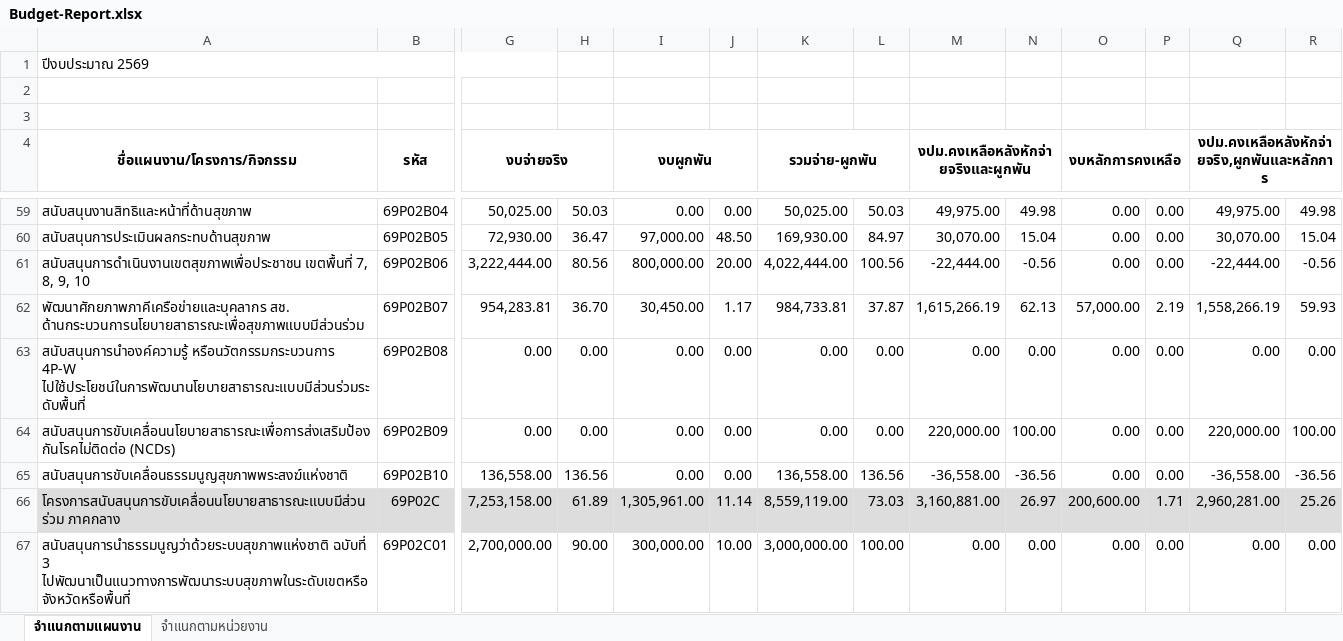
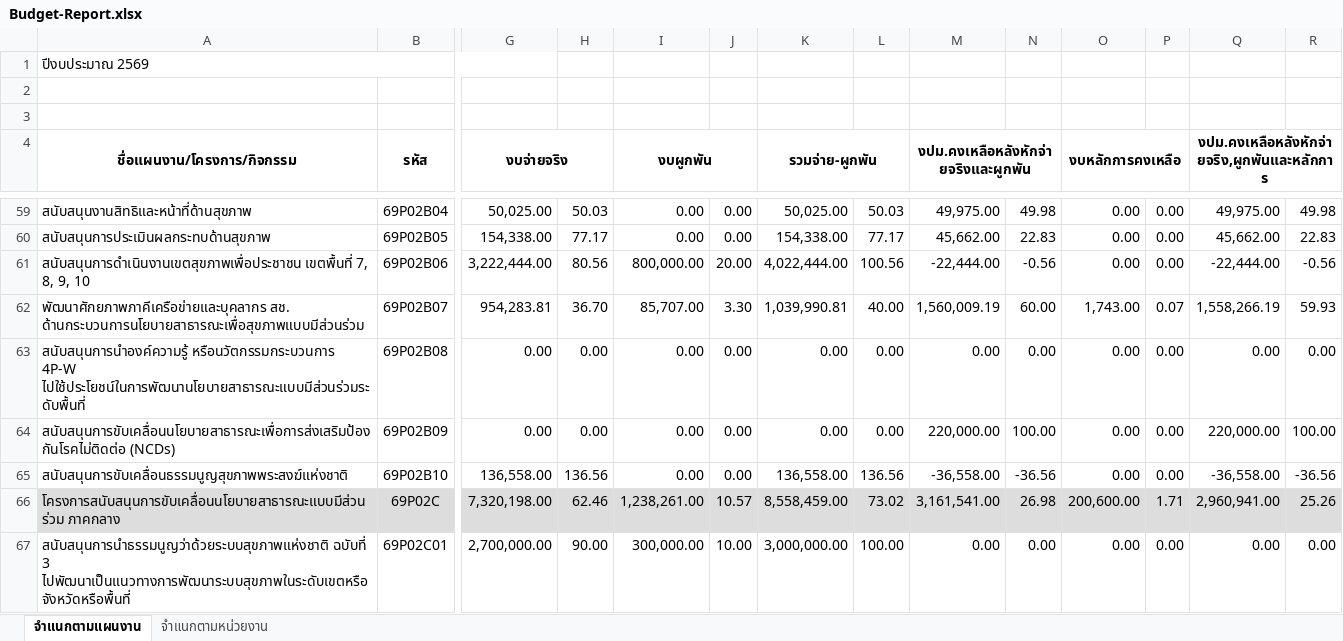
Before and after one commit to nhco101/budgetreport, an Excel workbook: Budget-Report.xlsx, sheet จำแนกตามแผนงาน, drawn as a sheet; only a part is shown, gaps mark what is left out; values as stored, in another font and other column widths than the file's, no borders; the diff covers the shown part only; the diff names each change by its address in the sheet, - before the commit and + after, or states it on an @@ line.

Commit message:
Update Data 2569-06-05

```diff
--- a/Budget-Report.xlsx (sheet จำแนกตามแผนงาน)
+++ b/Budget-Report.xlsx (sheet จำแนกตามแผนงาน)
-G60 (งบจ่ายจริง): 72,930.00
+G60 (งบจ่ายจริง): 154,338.00
-H60: 36.47
+H60: 77.17
-I60 (งบผูกพัน): 97,000.00
+I60 (งบผูกพัน): 0.00
-J60: 48.50
+J60: 0.00
-K60 (รวมจ่าย-ผูกพัน): 169,930.00
+K60 (รวมจ่าย-ผูกพัน): 154,338.00
-L60: 84.97
+L60: 77.17
-M60: 30,070.00
+M60: 45,662.00
-N60: 15.04
+N60: 22.83
-Q60: 30,070.00
+Q60: 45,662.00
-R60: 15.04
+R60: 22.83
-I62 (งบผูกพัน): 30,450.00
+I62 (งบผูกพัน): 85,707.00
-J62: 1.17
+J62: 3.30
-K62 (รวมจ่าย-ผูกพัน): 984,733.81
+K62 (รวมจ่าย-ผูกพัน): 1,039,990.81
-L62: 37.87
+L62: 40.00
-M62: 1,615,266.19
+M62: 1,560,009.19
-N62: 62.13
+N62: 60.00
-O62 (งบหลักการคงเหลือ): 57,000.00
+O62 (งบหลักการคงเหลือ): 1,743.00
-P62: 2.19
+P62: 0.07
-G66 (งบจ่ายจริง): 7,253,158.00
+G66 (งบจ่ายจริง): 7,320,198.00
-H66: 61.89
+H66: 62.46
-I66 (งบผูกพัน): 1,305,961.00
+I66 (งบผูกพัน): 1,238,261.00
-J66: 11.14
+J66: 10.57
-K66 (รวมจ่าย-ผูกพัน): 8,559,119.00
+K66 (รวมจ่าย-ผูกพัน): 8,558,459.00
-L66: 73.03
+L66: 73.02
-M66: 3,160,881.00
+M66: 3,161,541.00
-N66: 26.97
+N66: 26.98
-Q66: 2,960,281.00
+Q66: 2,960,941.00
```
Also changed, not shown: 7 added rows, 7 removed rows and 704 edited cells elsewhere in this sheet, sheet จำแนกตามหน่วยงาน, 1 other file.
